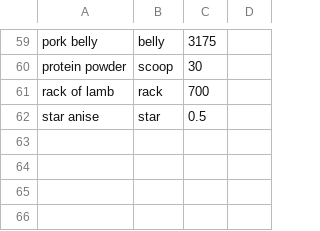
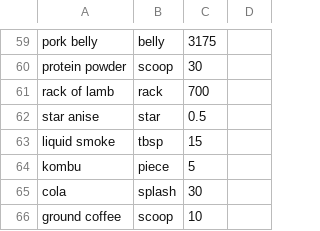
Before and after one commit to FoolsFlagonStudio/Victual, a CSV file: data_pipeline/portions_extra.csv, drawn as a sheet; only a part is shown, gaps mark what is left out.

```diff
--- a/data_pipeline/portions_extra.csv
+++ b/data_pipeline/portions_extra.csv
@@ -62 +62,5 @@ rack of lamb,rack,700
 star anise,star,0.5
+liquid smoke,tbsp,15
+kombu,piece,5
+cola,splash,30
+ground coffee,scoop,10
```
Also changed, not shown: data_pipeline/ingredients_seed.csv, data_pipeline/prices_seed.csv.
